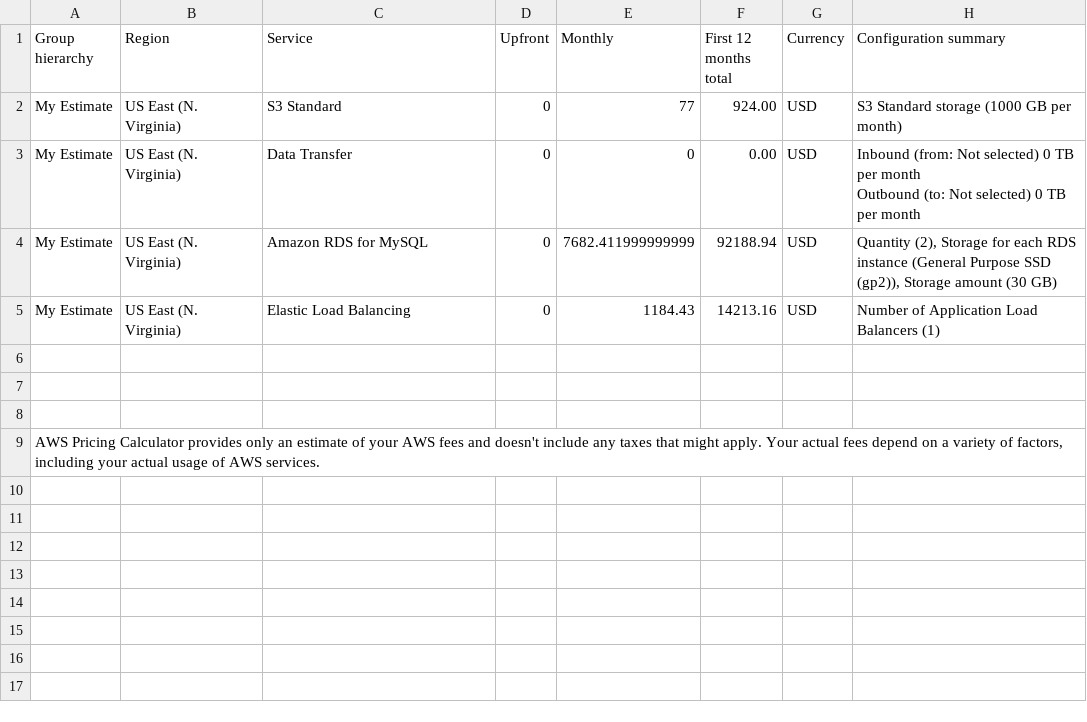
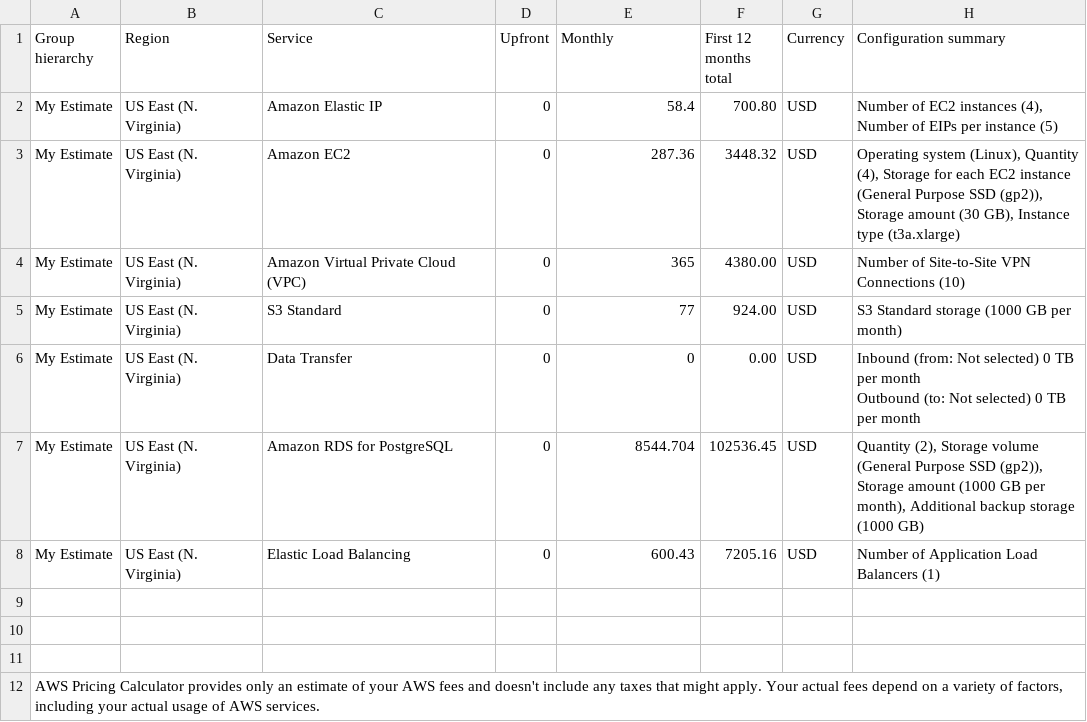
Before and after one commit to indraneelray/CloudArchitectNonodegree, a CSV file: Initial_Cost_Estimate.csv, drawn as a sheet.

Commit message:
Add files via upload

```diff
--- a/Initial_Cost_Estimate.csv
+++ b/Initial_Cost_Estimate.csv
@@ -1,2 +1,5 @@
 Group hierarchy,Region,Service,Upfront,Monthly,First 12 months total,Currency,Configuration summary
+My Estimate,US East (N. Virginia),Amazon Elastic IP,0,58.4,700.80,USD,"Number of EC2 instances (4), Number of EIPs per instance (5)"
+My Estimate,US East (N. Virginia),Amazon EC2,0,287.36,3448.32,USD,"Operating system (Linux), Quantity (4), Storage for each EC2 instance (General Purpose SSD (gp2)), Storage amount (30 GB), Instance type (t3a.xlarge)"
+My Estimate,US East (N. Virginia),Amazon Virtual Private Cloud (VPC),0,365,4380.00,USD,Number of Site-to-Site VPN Connections (10)
 My Estimate,US East (N. Virginia),S3 Standard,0,77,924.00,USD,S3 Standard storage (1000 GB per month)
@@ -5,4 +8,4 @@ My Estimate,US East (N. Virginia),Data Transfer,0,0,0.00,USD," Inbound (from: No
 "
-My Estimate,US East (N. Virginia),Amazon RDS for MySQL,0,7682.411999999999,92188.94,USD,"Quantity (2), Storage for each RDS instance (General Purpose SSD (gp2)), Storage amount (30 GB)"
-My Estimate,US East (N. Virginia),Elastic Load Balancing,0,1184.43,14213.16,USD,Number of Application Load Balancers (1)
+My Estimate,US East (N. Virginia),Amazon RDS for PostgreSQL,0,8544.704,102536.45,USD,"Quantity (2), Storage volume (General Purpose SSD (gp2)), Storage amount (1000 GB per month), Additional backup storage (1000 GB)"
+My Estimate,US East (N. Virginia),Elastic Load Balancing,0,600.43,7205.16,USD,Number of Application Load Balancers (1)
 
```
